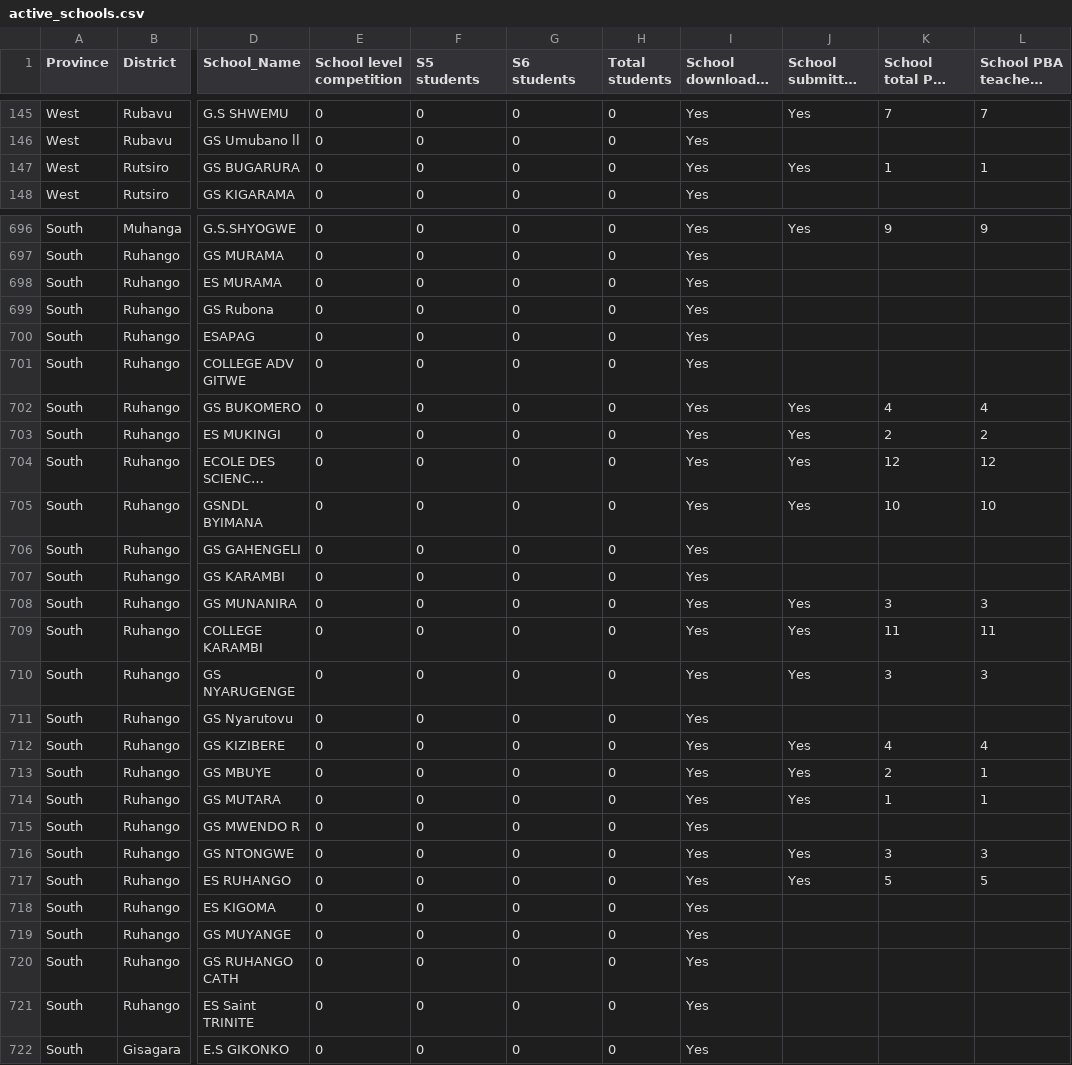
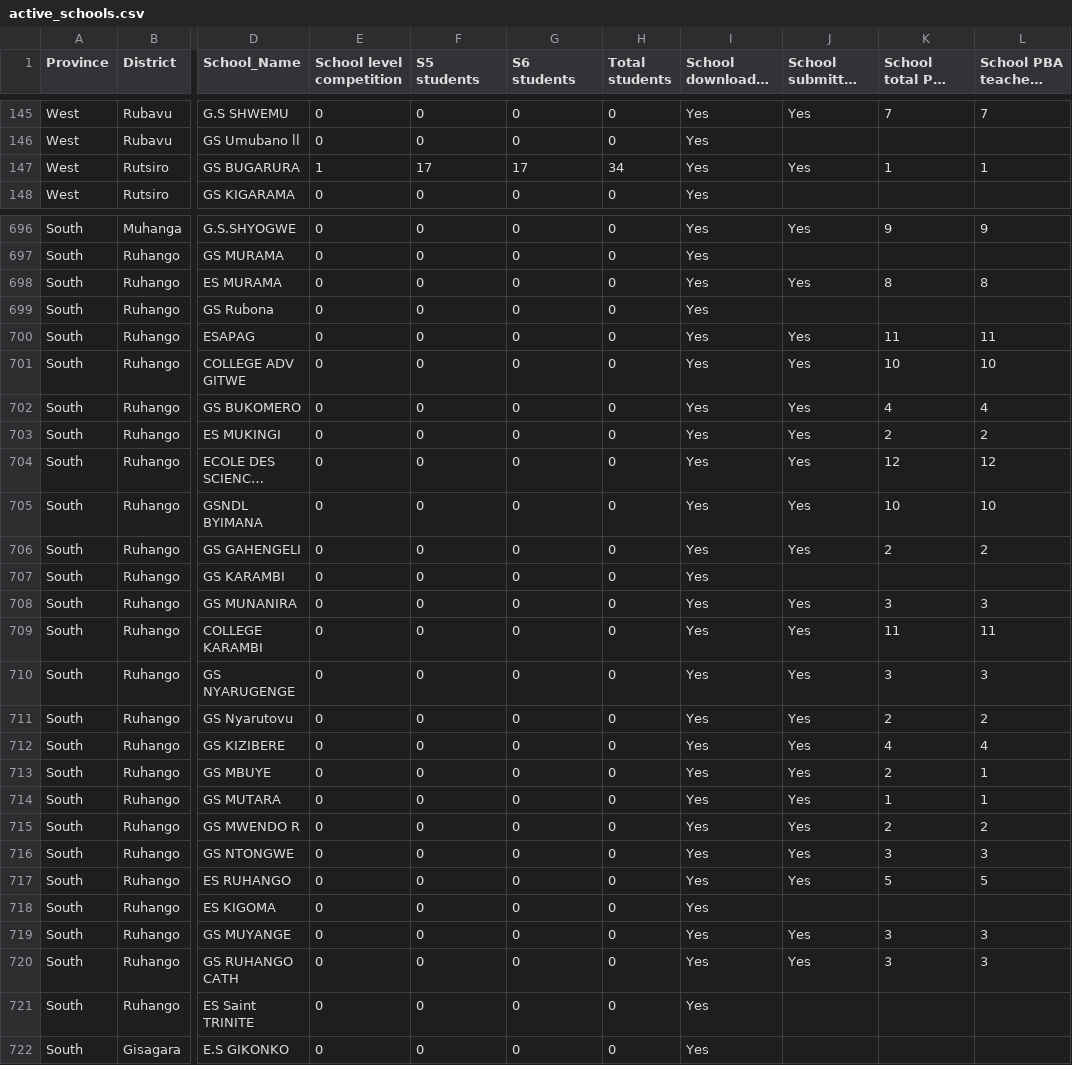
Before and after one commit to mathieunkurunziza-afk/PBA-dashboard, a CSV file: data/active_schools.csv, drawn as a sheet; only a part is shown, gaps mark what is left out; long unchanged cells end in …; the diff covers the shown part only; the diff names each change by its address in the sheet, - before the commit and + after, or states it on an @@ line.

Commit message:
Update dashboard data

```diff
--- a/data/active_schools.csv
+++ b/data/active_schools.csv
-E147 (School level competition): 0
+E147 (School level competition): 1
-F147 (S5 students): 0
+F147 (S5 students): 17
-G147 (S6 students): 0
+G147 (S6 students): 17
-H147 (Total students): 0
+H147 (Total students): 34
-J698: (empty)
+J698: Yes
-K698 (School total PBA teachers): (empty)
+K698 (School total PBA teachers): 8
-L698: (empty)
+L698: 8
-J700:J701: (empty)
+J700:J701: Yes
-K700 (School total PBA teachers): (empty)
+K700 (School total PBA teachers): 11
-L700: (empty)
+L700: 11
-K701 (School total PBA teachers): (empty)
+K701 (School total PBA teachers): 10
-L701: (empty)
+L701: 10
-J706: (empty)
+J706: Yes
-K706 (School total PBA teachers): (empty)
+K706 (School total PBA teachers): 2
-L706: (empty)
+L706: 2
-J711: (empty)
+J711: Yes
-K711 (School total PBA teachers): (empty)
+K711 (School total PBA teachers): 2
-L711: (empty)
+L711: 2
-J715: (empty)
+J715: Yes
-K715 (School total PBA teachers): (empty)
+K715 (School total PBA teachers): 2
-L715: (empty)
+L715: 2
-J719:J720: (empty)
+J719:J720: Yes
-K719:K720 (School total PBA teachers): (empty)
+K719:K720 (School total PBA teachers): 3
-L719:L720: (empty)
+L719:L720: 3
```
Also changed, not shown: 6 edited cells elsewhere in this file, 1 other file.
